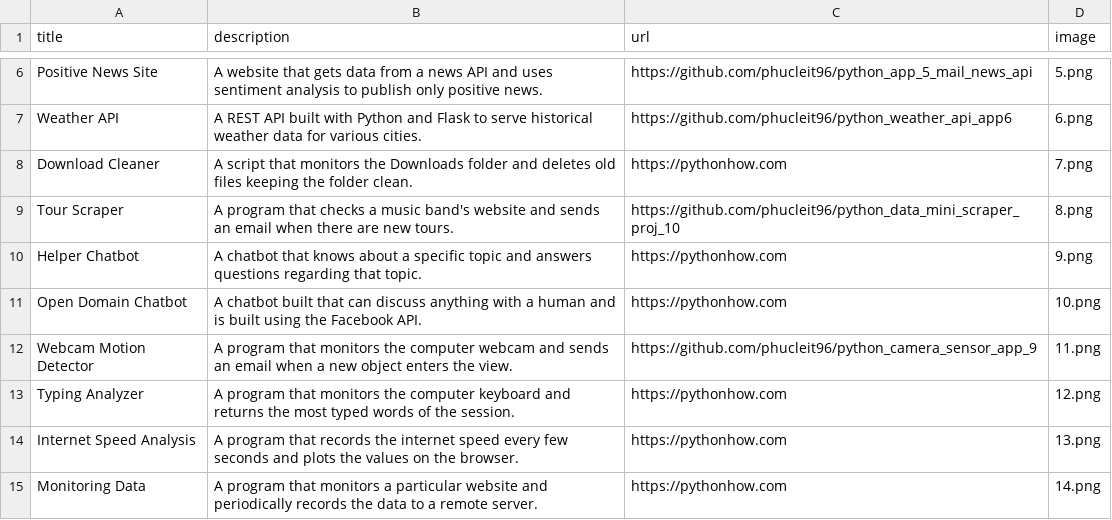
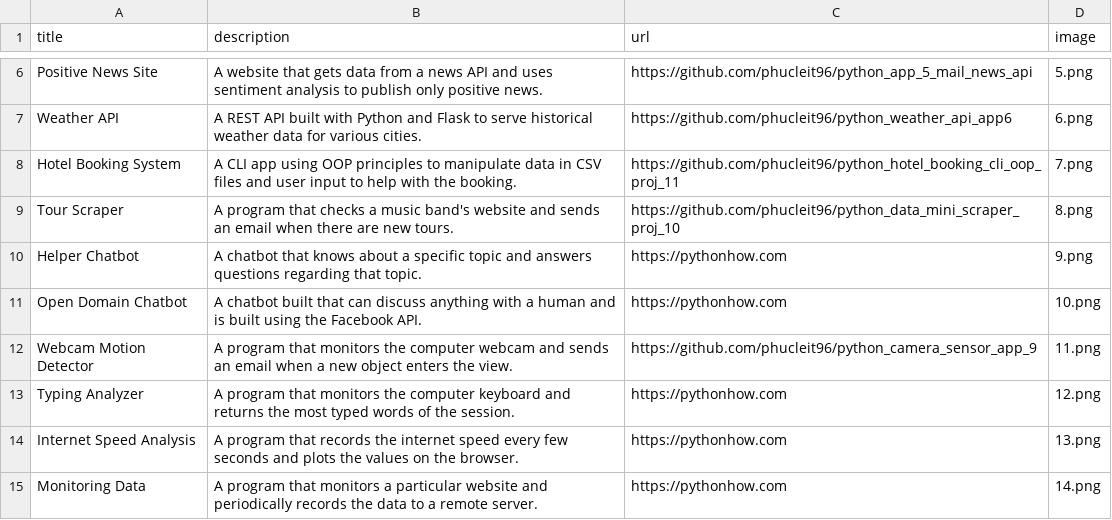
Before and after one commit to phucleit96/python_portfolio_app_2, a CSV file: data.csv, drawn as a sheet; only a part is shown, gaps mark what is left out; removed rows and columns are numbered as before the commit, all else as after; the diff names each change by its address in the sheet, - before the commit and + after, or states it on an @@ line.

Commit message:
update link project 7

```diff
--- a/data.csv
+++ b/data.csv
-row 8: Download Cleaner | A script that monitors the Downloads folder and deletes old files keeping the folder clean. | https://pythonhow.com | 7.png
+row 8: Hotel Booking System | A CLI app using OOP principles to manipulate data in CSV files and user input to help with the booking. | https://github.com/phucleit96/python_hotel_booking_cli_oop_proj_11 | 7.png
```
